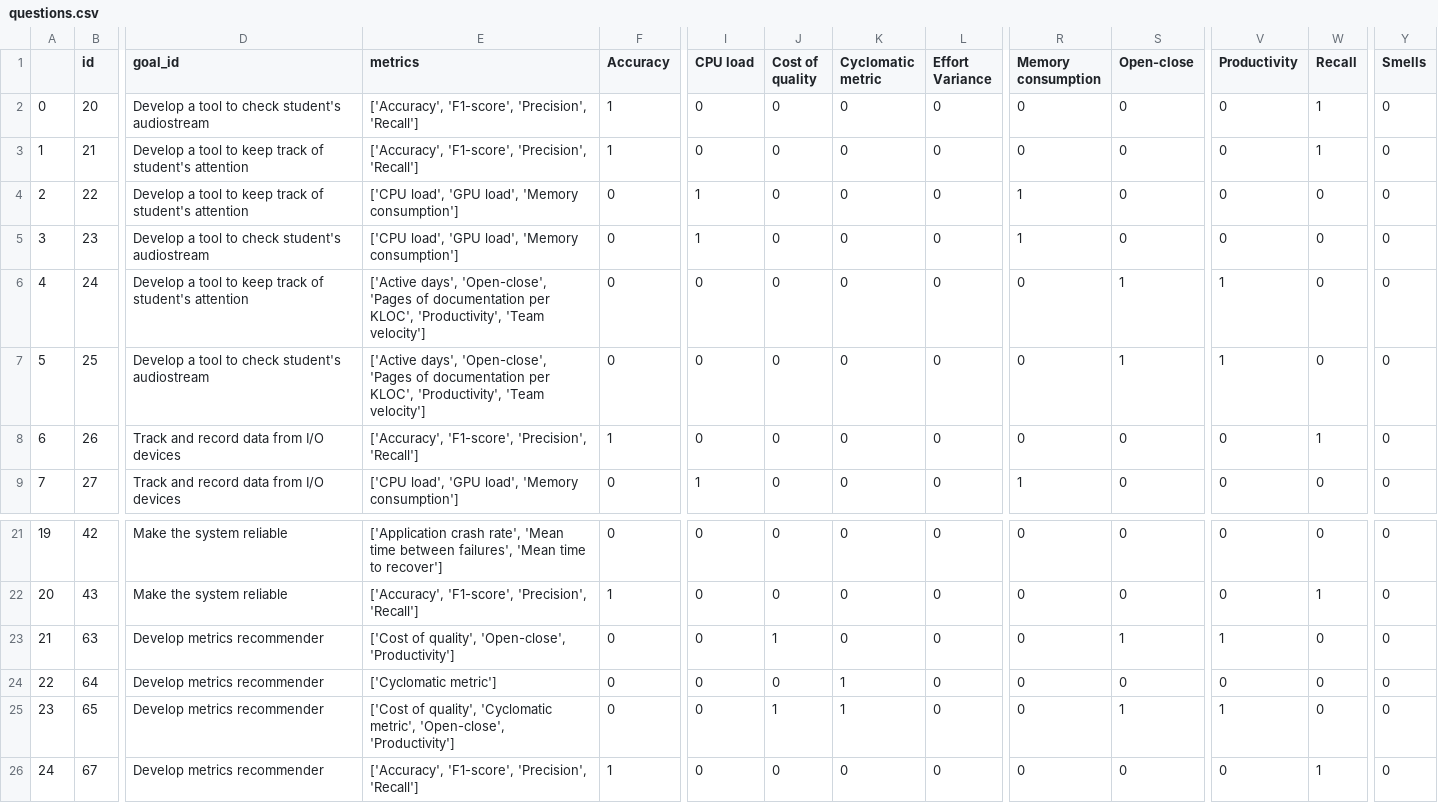
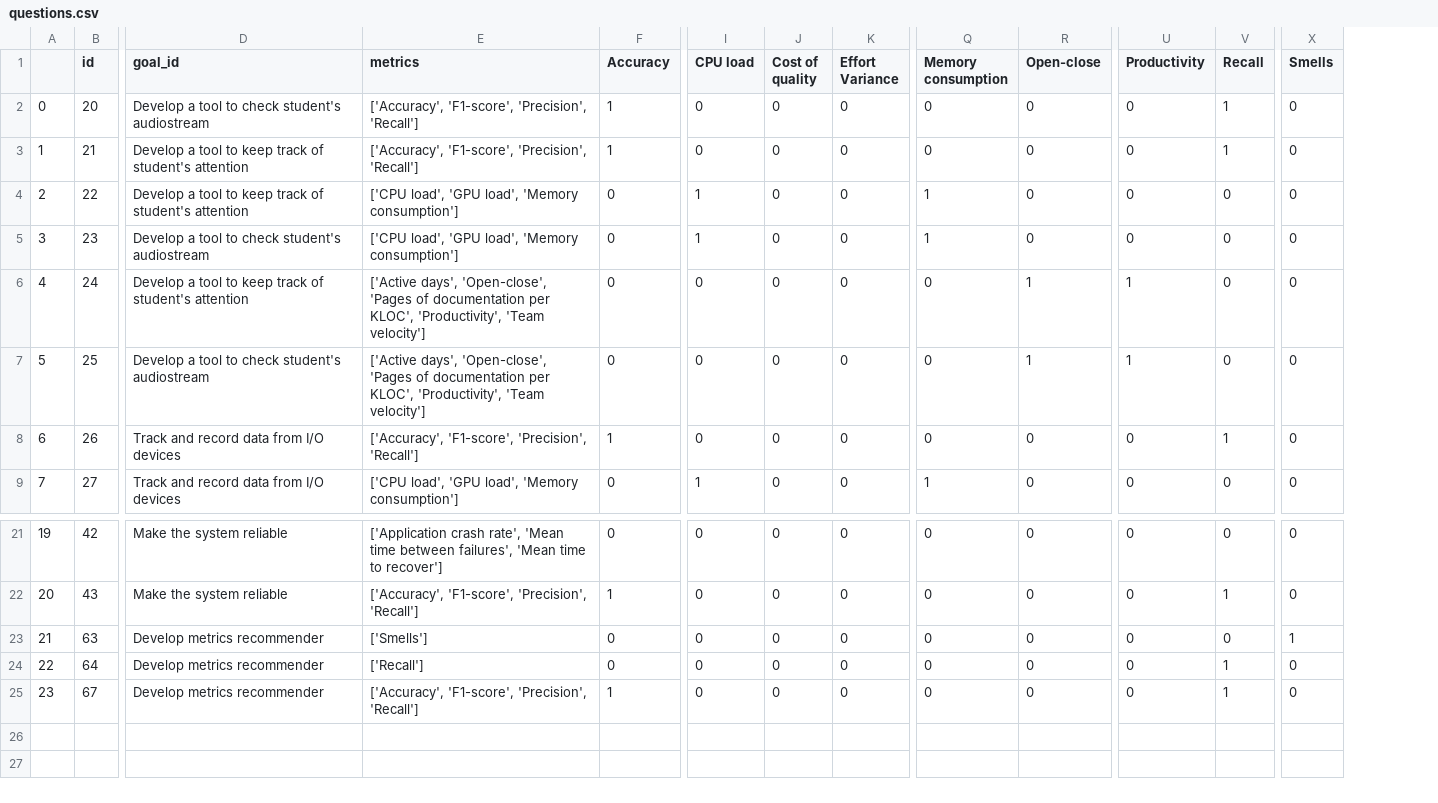
Before and after one commit to Shuvani/MetricsRecommender, a CSV file: gqm_api/questions.csv, drawn as a sheet; only a part is shown, gaps mark what is left out; removed rows and columns are numbered as before the commit, all else as after; rows hold the shown columns only; the diff names each change by its address in the sheet, - before the commit and + after, or states it on an @@ line.

```diff
--- a/gqm_api/questions.csv
+++ b/gqm_api/questions.csv
-column K (Cyclomatic metric), rows 2-9: all 0; rows 21-24: 0 | 0 | 0 | 1; row 26: 0
-E23 (metrics): ['Cost of quality', 'Open-close', 'Productivity']
+E23 (metrics): ['Smells']
-J23 (Cost of quality): 1
+J23 (Cost of quality): 0
-R23 (Open-close): 1
+R23 (Open-close): 0
-U23 (Productivity): 1
+U23 (Productivity): 0
-X23 (Smells): 0
+X23 (Smells): 1
-E24 (metrics): ['Cyclomatic metric']
+E24 (metrics): ['Recall']
-V24 (Recall): 0
+V24 (Recall): 1
-row 25: 23 | 65 | Develop metrics recommender | ['Cost of quality', 'Cyclomatic metric', 'Open-close', 'Productivity'] | 0 | 0 | 1 | 1 | 0 | 0 | 1 | 1 | 0 | 0
@@ column A renumbered from row 25 down @@
```
Also changed, not shown: gqm_api/questions.tsv, 4 other files.
